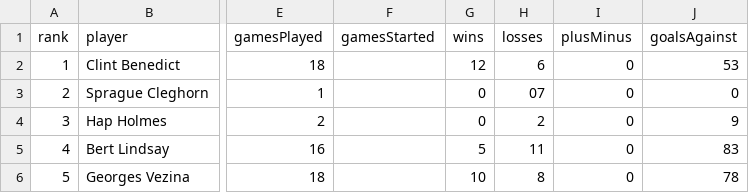
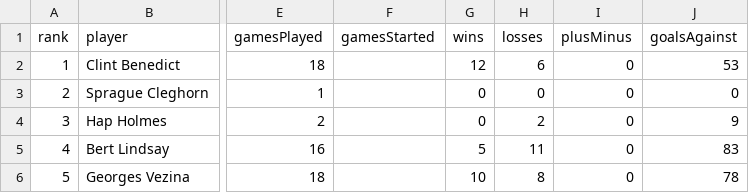
Before and after one commit to Fogest/Fantasy-History-Hockey-League, a CSV file: data/1918/goalies.csv, drawn as a sheet; only a part is shown, gaps mark what is left out; the diff names each change by its address in the sheet, - before the commit and + after, or states it on an @@ line.

Commit message:
Update goalies.csv

```diff
--- a/data/1918/goalies.csv
+++ b/data/1918/goalies.csv
-H3 (losses): 07
+H3 (losses): 0
```
